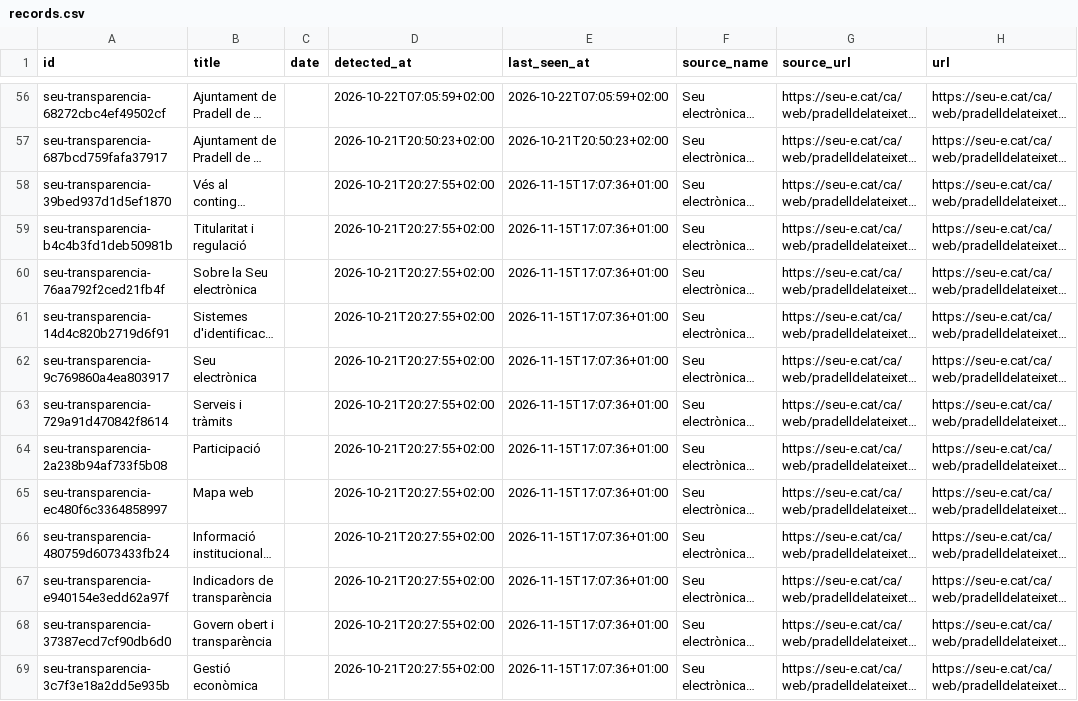
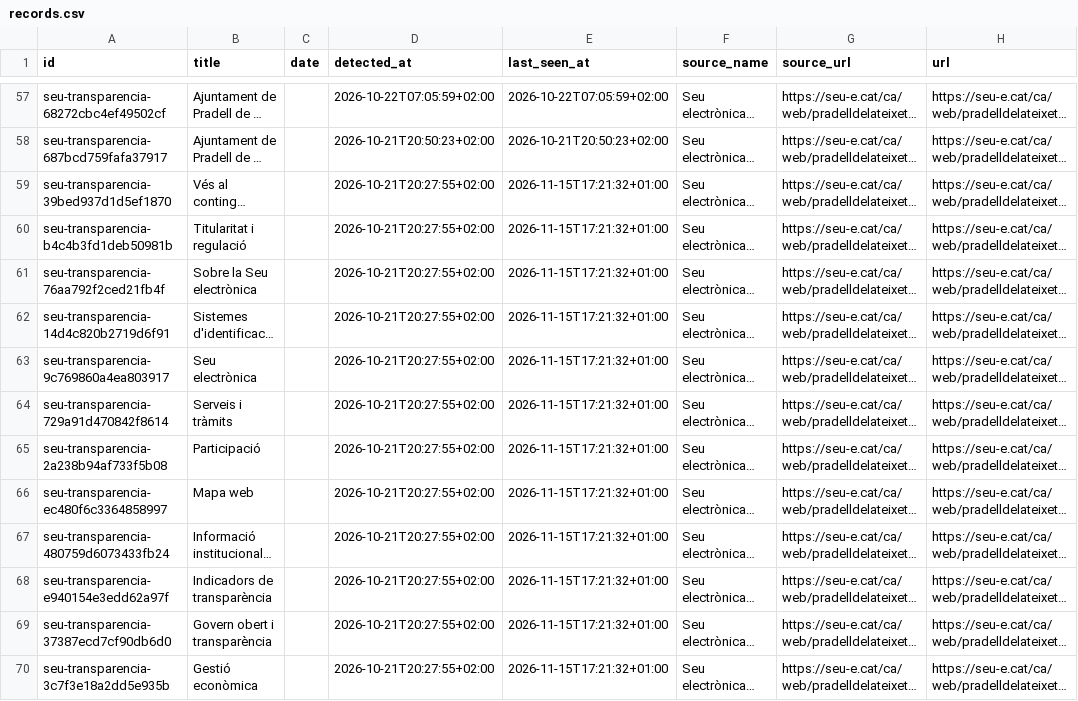
Before and after one commit to d9tj6y8zrf-jpg/pradata, a CSV file: data/records.csv, drawn as a sheet; only a part is shown, gaps mark what is left out; long unchanged cells end in …; addresses are those after the commit; the diff covers the shown part only; the diff names each change by its address in the sheet, - before the commit and + after, or states it on an @@ line.

```diff
--- a/data/records.csv
+++ b/data/records.csv
-E59:E70 (last_seen_at): 2026-11-15T17:07:36+01:00
+E59:E70 (last_seen_at): 2026-11-15T17:21:32+01:00
```
Also changed, not shown: 1 added row and 54 edited cells elsewhere in this file, site/data/records.csv, 8 other files.
